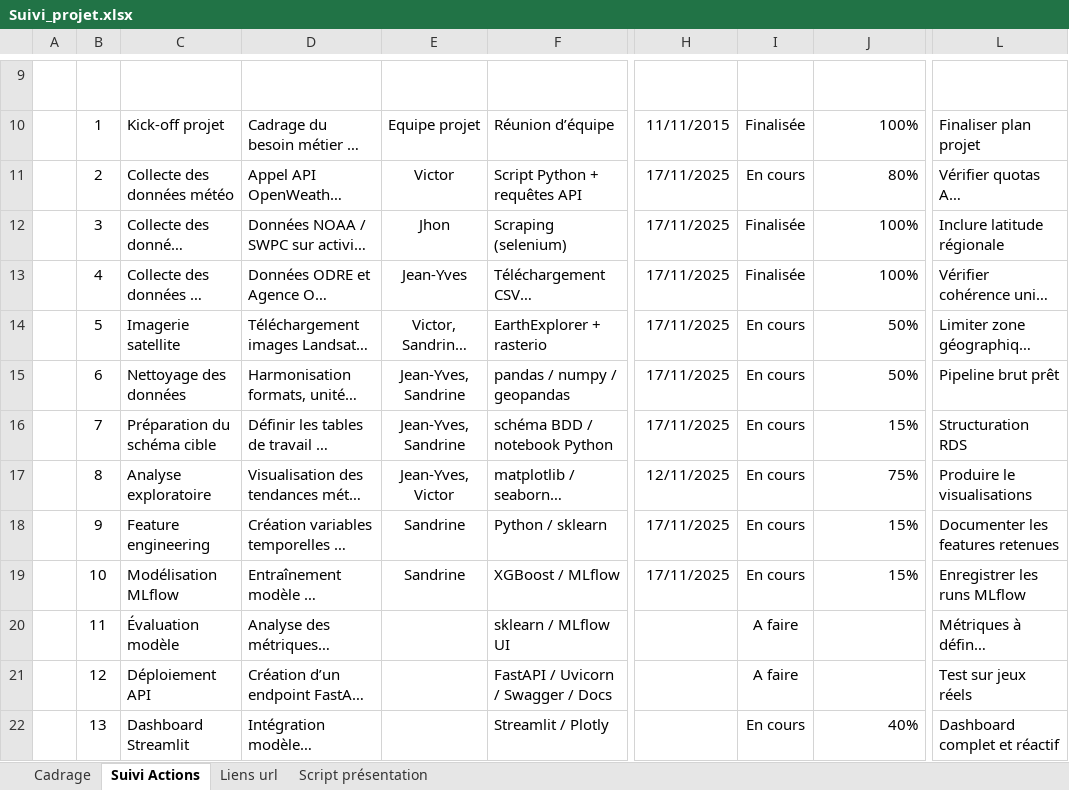
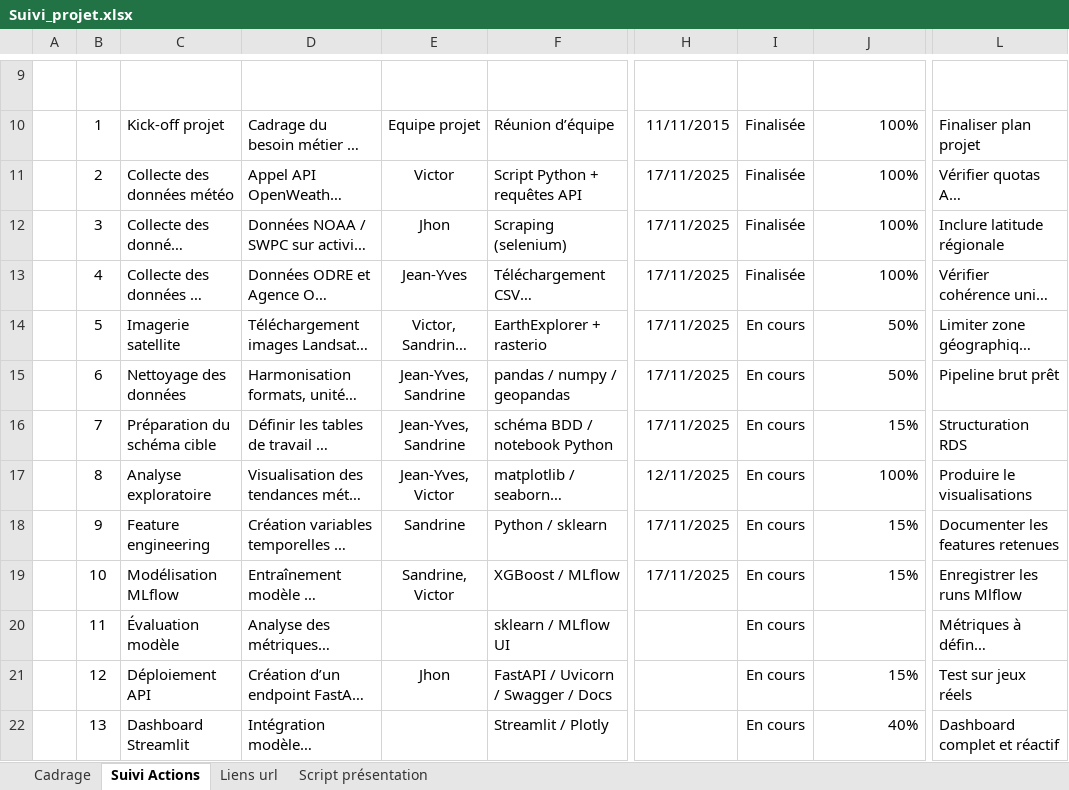
Before and after one commit to Sheikoh/REnergies_efficiency_prediction, an Excel workbook: management/Suivi_projet.xlsx, sheet Suivi Actions, drawn as a sheet; only a part is shown, gaps mark what is left out; long unchanged cells end in …; values as stored, in another font and other column widths than the file's, no borders; conditional formats and table styles not drawn; the diff names each change by its address in the sheet, - before the commit and + after, or states it on an @@ line.

```diff
--- a/management/Suivi_projet.xlsx (sheet Suivi Actions)
+++ b/management/Suivi_projet.xlsx (sheet Suivi Actions)
-I11: En cours
+I11: Finalisée
-J11: 80%
+J11: 100%
-J17: 75%
+J17: 100%
-E19: Sandrine
+E19: Sandrine, Victor
-L19: Enregistrer les runs MLflow
+L19: Enregistrer les runs Mlflow
-I20:I21: A faire
+I20:I21: En cours
-E21: (empty)
+E21: Jhon
-J21: (empty)
+J21: 15%
```
Also changed, not shown: 2 other files.
